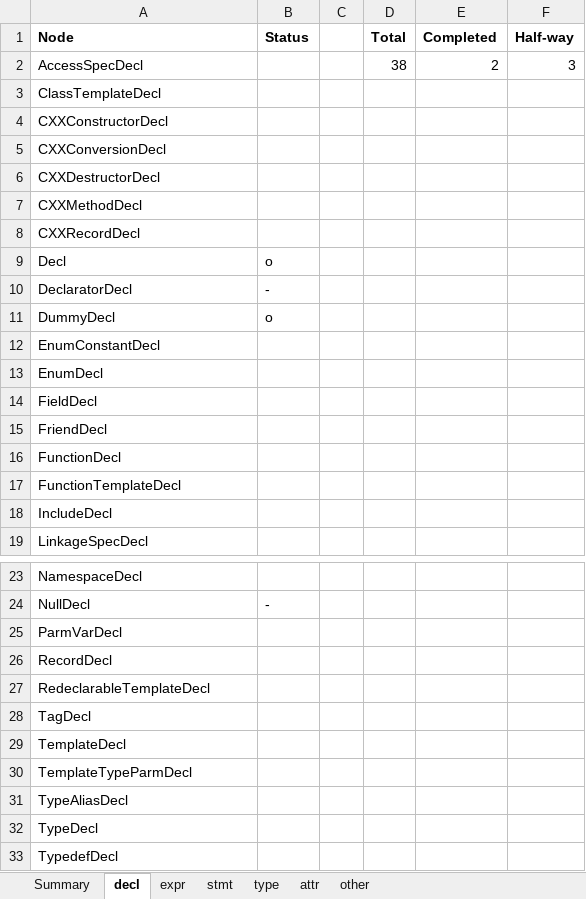
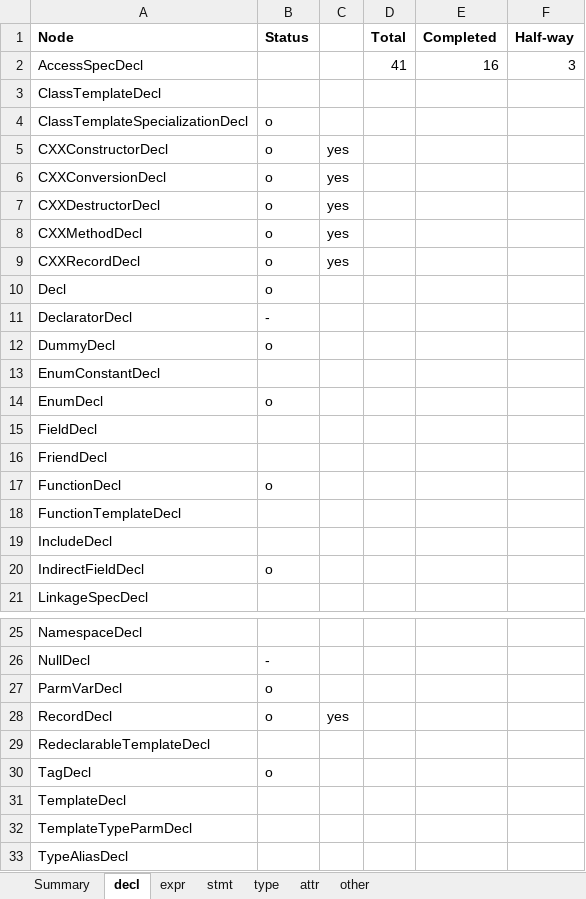
Before and after one commit to specs-feup/clava, an Excel workbook: Clava Parser Restructuring.xlsx, sheet decl, drawn as a sheet; only a part is shown, gaps mark what is left out; the shorter side is filled out with more unchanged rows; values as stored, in another font and other column widths than the file's, no borders; conditional formats not drawn; addresses are those after the commit; the diff covers the shown part only; the diff names each change by its address in the sheet, - before the commit and + after, or states it on an @@ line.

Commit message:
Updates restructuring status

```diff
--- a/Clava Parser Restructuring.xlsx (sheet decl)
+++ b/Clava Parser Restructuring.xlsx (sheet decl)
-D2 (Total): 38
+D2 (Total): 41
-E2 (Completed): 2
+E2 (Completed): 16
+row 4: ClassTemplateSpecializationDecl | o
-B5:B9 (Status): (empty)
+B5:B9 (Status): o
-C5:C9: (empty)
+C5:C9: yes
-B14 (Status): (empty)
+B14 (Status): o
-B17 (Status): (empty)
+B17 (Status): o
+row 20: IndirectFieldDecl | o
-B27:B28 (Status): (empty)
+B27:B28 (Status): o
-C28: (empty)
+C28: yes
-B30 (Status): (empty)
+B30 (Status): o
```
Also changed, not shown: 1 added row and 1 edited cell elsewhere in this sheet, sheet type, sheet expr, sheet attr, sheet Summary, sheet other.
